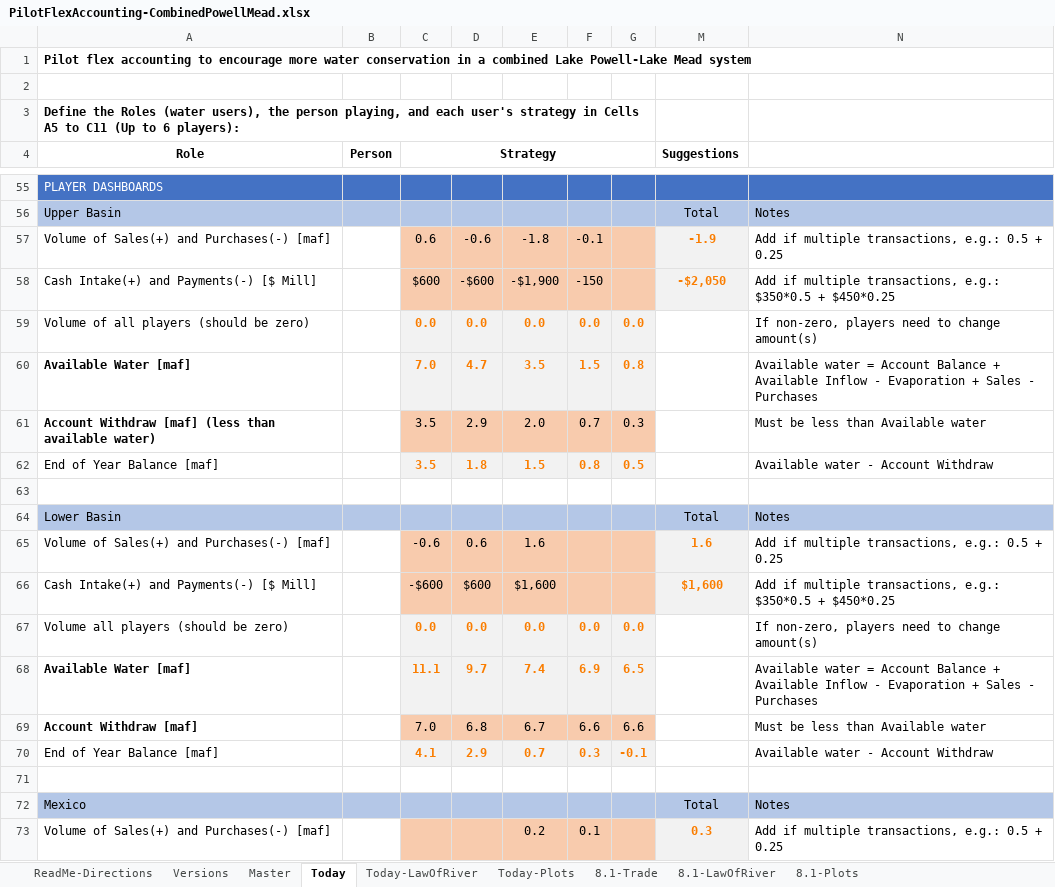
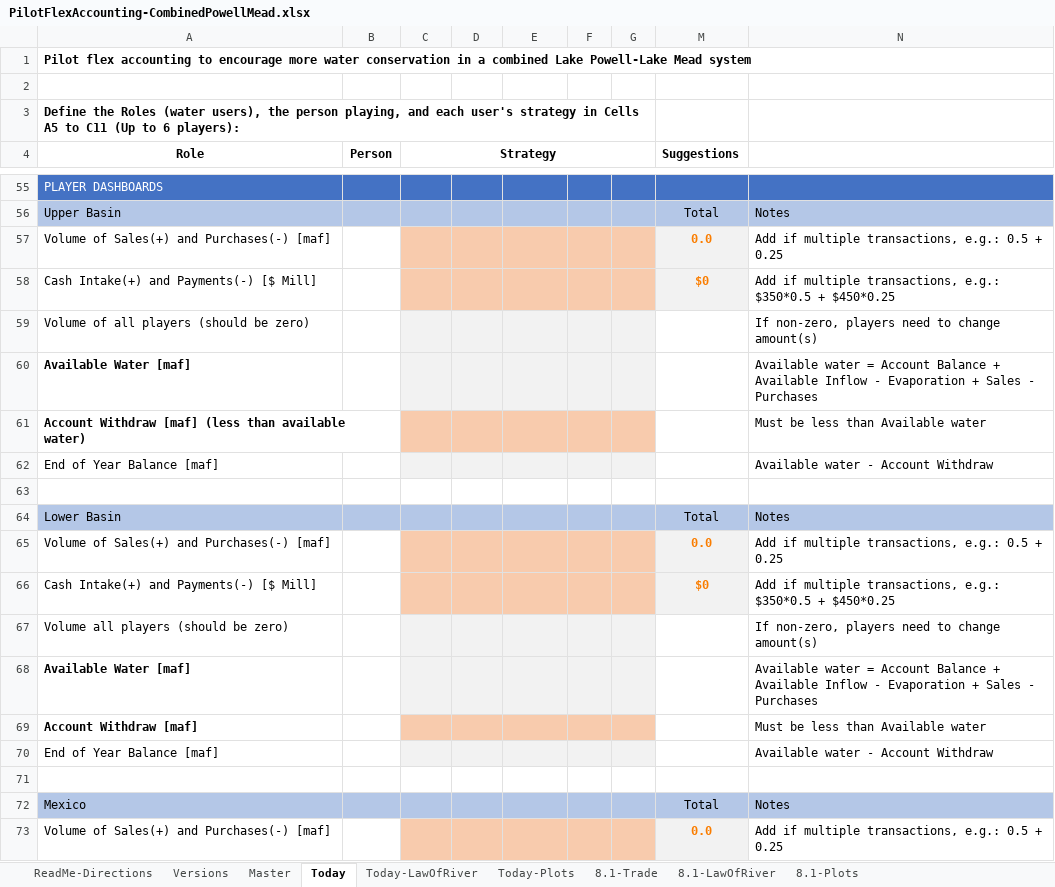
Before and after one commit to dzeke/ColoradoRiverCoding, an Excel workbook: ModelMusings/PilotFlexAccounting-CombinedPowellMead.xlsx, sheet Today, drawn as a sheet; only a part is shown, gaps mark what is left out; values as stored, in another font and other column widths than the file's, no borders; conditional formats not drawn; removed rows and columns are numbered as before the commit, all else as after; the diff covers the shown part only; the diff names each change by its address in the sheet, - before the commit and + after, or states it on an @@ line.

Commit message:
Remove entries from Today worksheet.

```diff
--- a/ModelMusings/PilotFlexAccounting-CombinedPowellMead.xlsx (sheet Today)
+++ b/ModelMusings/PilotFlexAccounting-CombinedPowellMead.xlsx (sheet Today)
-row 57: Volume of Sales(+) and Purchases(-) [maf] |  | 0.6 | -0.6 | -1.8 | -0.1 |  | -1.9 | Add if multiple transactions, e.g.: 0.5 + 0.25
-row 58: Cash Intake(+) and Payments(-) [$ Mill] |  | $600 | -$600 | -$1,900 | -150 |  | -$2,050 | Add if multiple transactions, e.g.: $350*0.5 + $450*0.25
-row 59: Volume of all players (should be zero) |  | 0.0 | 0.0 | 0.0 | 0.0 | 0.0 |  | If non-zero, players need to change amount(s)
-row 60: Available Water [maf] |  | 7.0 | 4.7 | 3.5 | 1.5 | 0.8 |  | Available water = Account Balance + Available Inflow - Evaporation + Sales - Purchases
-row 61: Account Withdraw [maf] (less than available water) |  | 3.5 | 2.9 | 2.0 | 0.7 | 0.3 |  | Must be less than Available water
-row 62: End of Year Balance [maf] |  | 3.5 | 1.8 | 1.5 | 0.8 | 0.5 |  | Available water - Account Withdraw
+row 57: Volume of Sales(+) and Purchases(-) [maf] |  |  |  |  |  |  | 0.0 | Add if multiple transactions, e.g.: 0.5 + 0.25
+row 58: Cash Intake(+) and Payments(-) [$ Mill] |  |  |  |  |  |  | $0 | Add if multiple transactions, e.g.: $350*0.5 + $450*0.25
+row 59: Volume of all players (should be zero) |  |  |  |  |  |  |  | If non-zero, players need to change amount(s)
+row 60: Available Water [maf] |  |  |  |  |  |  |  | Available water = Account Balance + Available Inflow - Evaporation + Sales - Purchases
+row 61: Account Withdraw [maf] (less than available water) |  |  |  |  |  |  |  | Must be less than Available water
+row 62: End of Year Balance [maf] |  |  |  |  |  |  |  | Available water - Account Withdraw
-C65 (Strategy): -0.6
+C65 (Strategy): (empty)
-D65: 0.6
+D65: (empty)
-E65: 1.6
+E65: (empty)
-M65 (Suggestions): 1.6
+M65 (Suggestions): 0.0
-C66 (Strategy): -$600
+C66 (Strategy): (empty)
-D66: $600
+D66: (empty)
-E66: $1,600
+E66: (empty)
-M66 (Suggestions): $1,600
+M66 (Suggestions): $0
-row 67: Volume all players (should be zero) |  | 0.0 | 0.0 | 0.0 | 0.0 | 0.0 |  | If non-zero, players need to change amount(s)
-row 68: Available Water [maf] |  | 11.1 | 9.7 | 7.4 | 6.9 | 6.5 |  | Available water = Account Balance + Available Inflow - Evaporation + Sales - Purchases
-row 69: Account Withdraw [maf] |  | 7.0 | 6.8 | 6.7 | 6.6 | 6.6 |  | Must be less than Available water
-row 70: End of Year Balance [maf] |  | 4.1 | 2.9 | 0.7 | 0.3 | -0.1 |  | Available water - Account Withdraw
+row 67: Volume all players (should be zero) |  |  |  |  |  |  |  | If non-zero, players need to change amount(s)
+row 68: Available Water [maf] |  |  |  |  |  |  |  | Available water = Account Balance + Available Inflow - Evaporation + Sales - Purchases
+row 69: Account Withdraw [maf] |  |  |  |  |  |  |  | Must be less than Available water
+row 70: End of Year Balance [maf] |  |  |  |  |  |  |  | Available water - Account Withdraw
-E73: 0.2
+E73: (empty)
-F73: 0.1
+F73: (empty)
-M73 (Suggestions): 0.3
+M73 (Suggestions): 0.0
```
Also changed, not shown: 48 added rows, 48 removed rows and 23 edited cells elsewhere in this sheet, sheet Today-LawOfRiver, charts or pictures.
